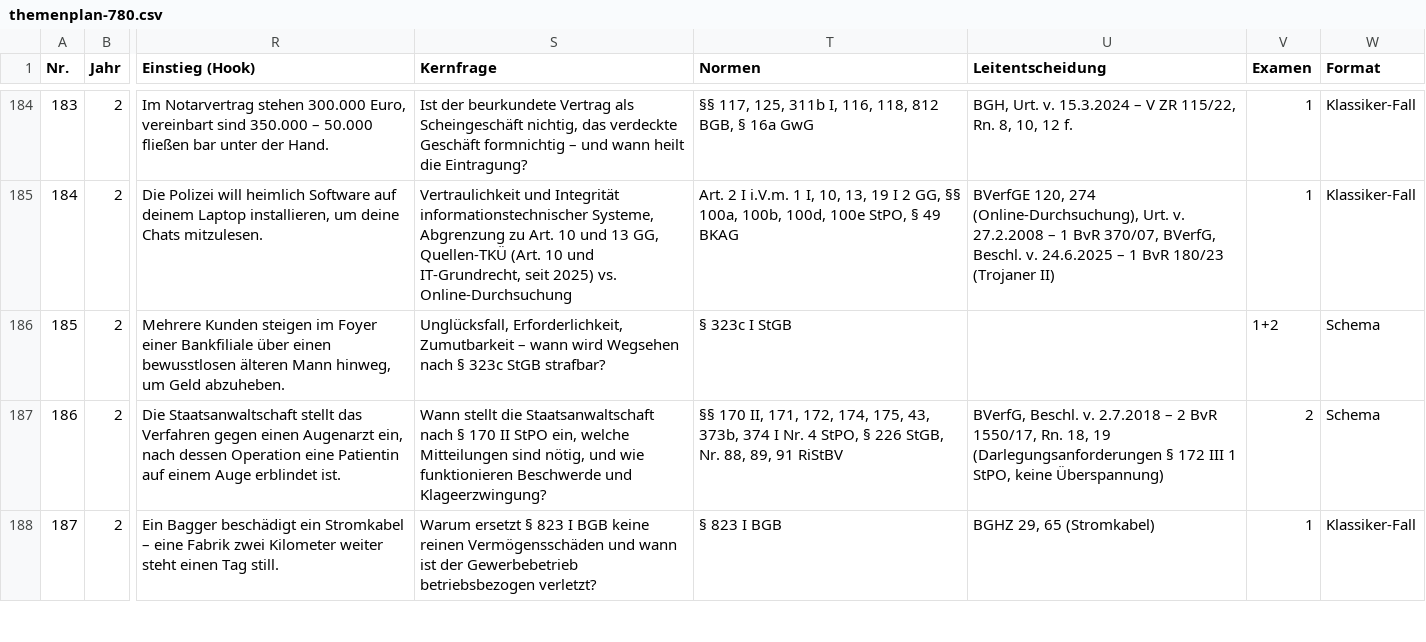
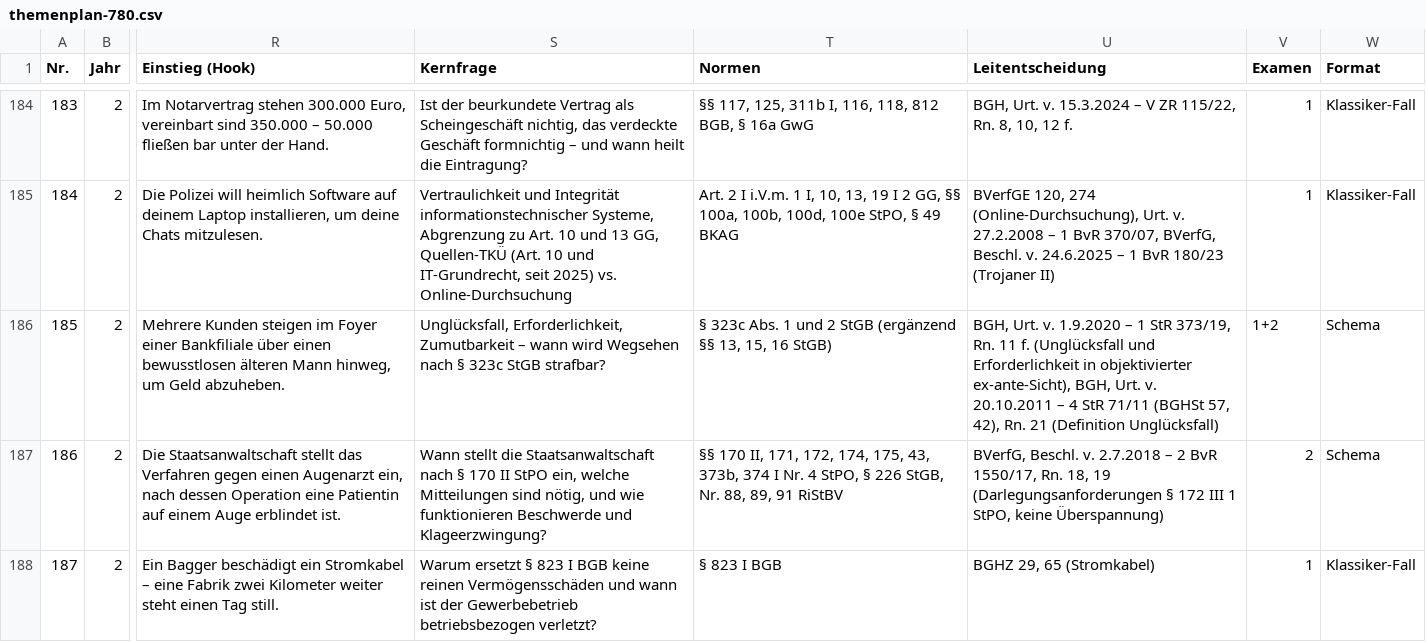
Before and after one commit to Ccan-devoloper/herrjurist, a CSV file: youtube/themenplanung/themenplan-780.csv, drawn as a sheet; only a part is shown, gaps mark what is left out; the diff names each change by its address in the sheet, - before the commit and + after, or states it on an @@ line.

```diff
--- a/youtube/themenplanung/themenplan-780.csv
+++ b/youtube/themenplanung/themenplan-780.csv
-T186 (Normen): § 323c I StGB
+T186 (Normen): § 323c Abs. 1 und 2 StGB (ergänzend §§ 13, 15, 16 StGB)
-U186 (Leitentscheidung): (empty)
+U186 (Leitentscheidung): BGH, Urt. v. 1.9.2020 – 1 StR 373/19, Rn. 11 f. (Unglücksfall und Erforderlichkeit in objektivierter ex-ante-Sicht), BGH, Urt. v. 20.10.2011 – 4 StR 71/11 (BGHSt 57, 42), Rn. 21 (Definition Unglücksfall)
```
